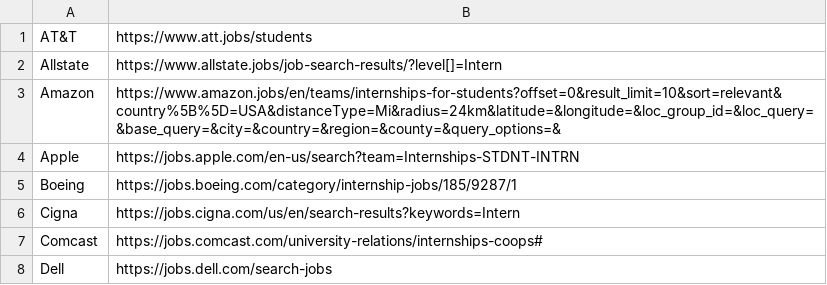
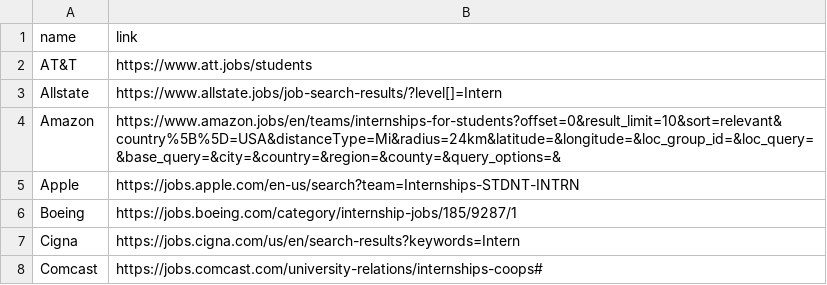
Before and after one commit to johndpjr/AgTern, a CSV file: data/companies.csv, drawn as a sheet; only a part is shown; the shorter side is filled out with more unchanged rows; the diff names each change by its address in the sheet, - before the commit and + after, or states it on an @@ line.

```diff
--- a/data/companies.csv
+++ b/data/companies.csv
+row 1: name | link
```
Also changed, not shown: 38 other files.
